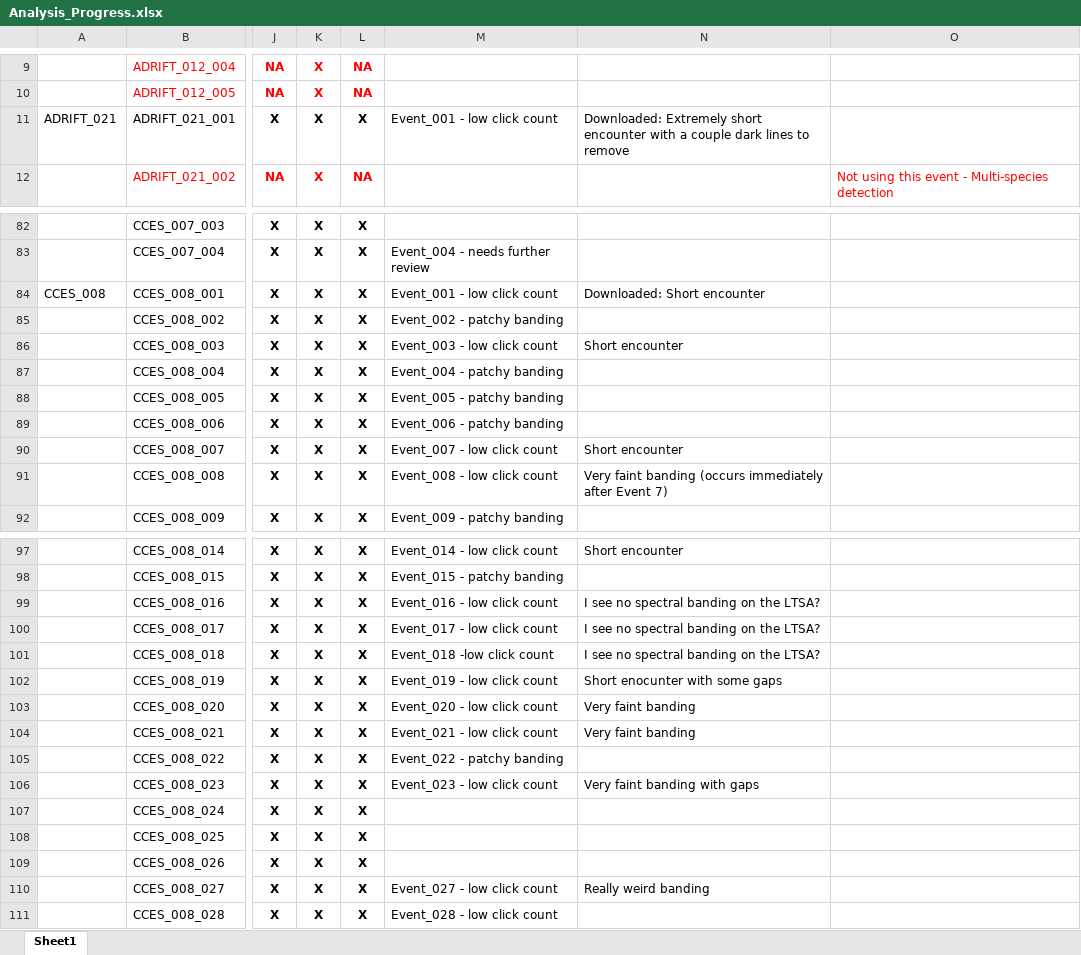
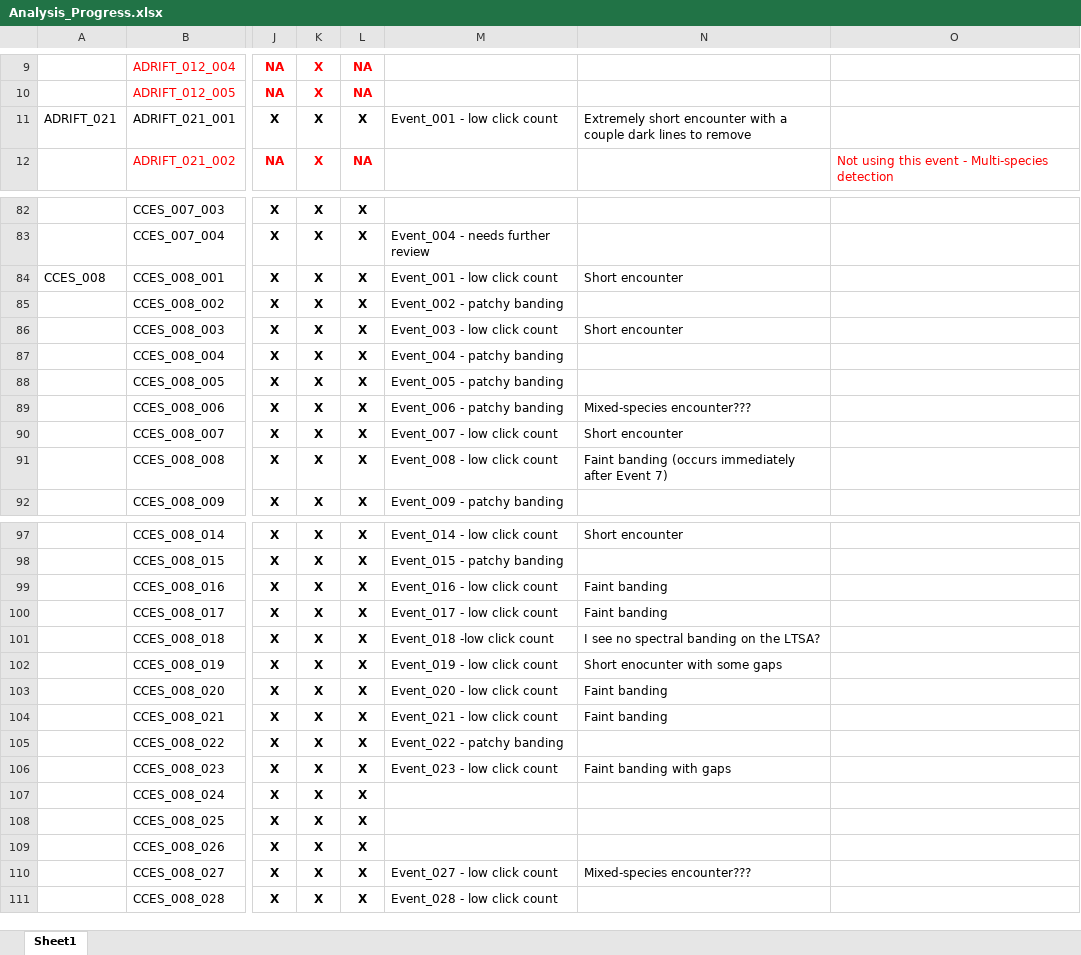
Before and after one commit to asimonis/Rissos_Geographic_Variation, an Excel workbook: Analysis_Progress.xlsx, sheet Sheet1, drawn as a sheet; only a part is shown, gaps mark what is left out; values as stored, in another font and other column widths than the file's, no borders; the diff covers the shown part only; the diff names each change by its address in the sheet, - before the commit and + after, or states it on an @@ line.

```diff
--- a/Analysis_Progress.xlsx (sheet Sheet1)
+++ b/Analysis_Progress.xlsx (sheet Sheet1)
-N11: Downloaded: Extremely short…
+N11: Extremely short…
-N84: Downloaded: Short encounter
+N84: Short encounter
-N89: (empty)
+N89: Mixed-species encounter???
-N91: Very faint banding (occurs…
+N91: Faint banding (occurs…
-N99:N100: I see no spectral banding on the LTSA?
+N99:N100: Faint banding
-N103:N104: Very faint banding
+N103:N104: Faint banding
-N106: Very faint banding with gaps
+N106: Faint banding with gaps
-N110: Really weird banding
+N110: Mixed-species encounter???
```
Also changed, not shown: 14 edited cells and cell formats elsewhere in this sheet.
